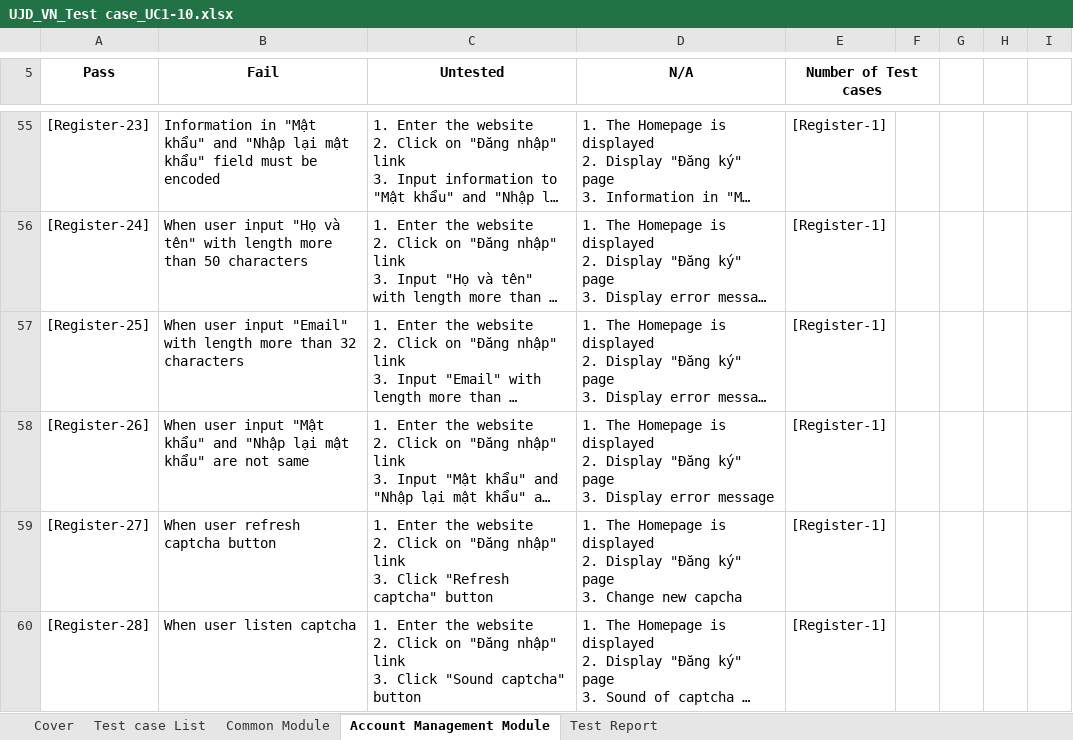
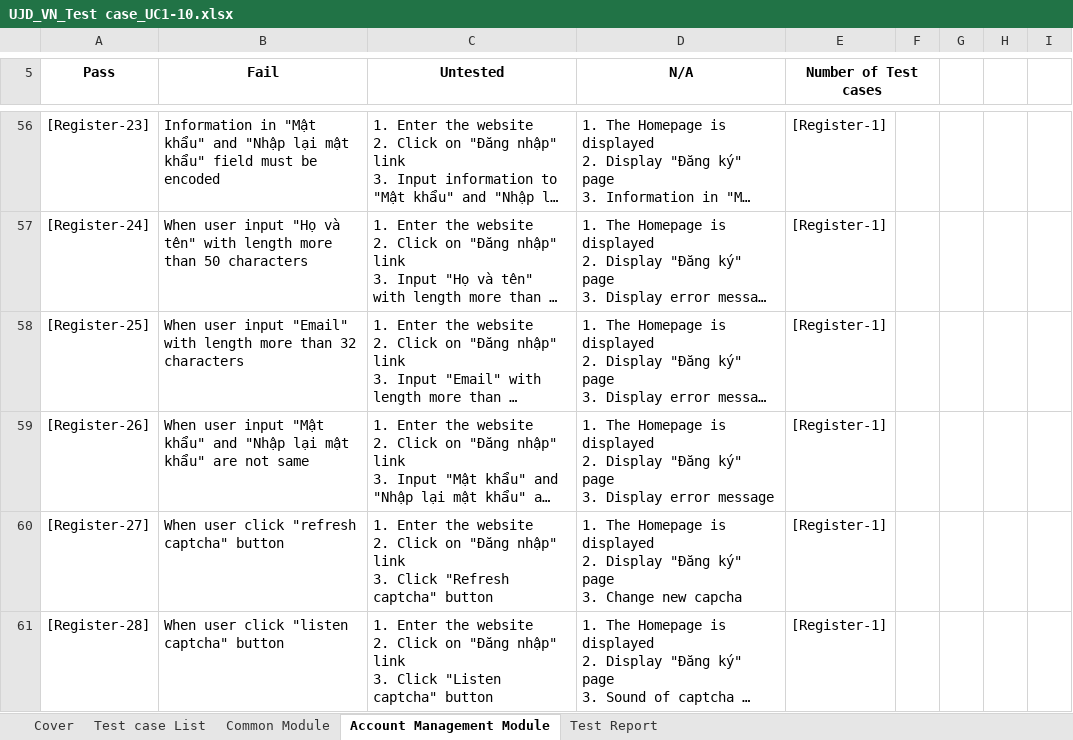
Before and after one commit to sangnvus/japanesedictionary, an Excel workbook: WIP/Users/TuanNNSE02189/UJD_VN_Test case_UC1-10.xlsx, sheet Account Management Module, drawn as a sheet; only a part is shown, gaps mark what is left out; long unchanged cells end in …; values as stored, in another font and other column widths than the file's, no borders; addresses are those after the commit; the diff covers the shown part only; the diff names each change by its address in the sheet, - before the commit and + after, or states it on an @@ line.

```diff
--- a/WIP/Users/TuanNNSE02189/UJD_VN_Test case_UC1-10.xlsx (sheet Account Management Module)
+++ b/WIP/Users/TuanNNSE02189/UJD_VN_Test case_UC1-10.xlsx (sheet Account Management Module)
-B60 (Fail): When user refresh captcha button
+B60 (Fail): When user click "refresh captcha" button
-B61 (Fail): When user listen captcha
+B61 (Fail): When user click "listen captcha" button
-C61 (Untested): …3. Click "Sound captcha" button
+C61 (Untested): …3. Click "Listen captcha" button
```
Also changed, not shown: 1 added row and 10 edited cells elsewhere in this sheet.
